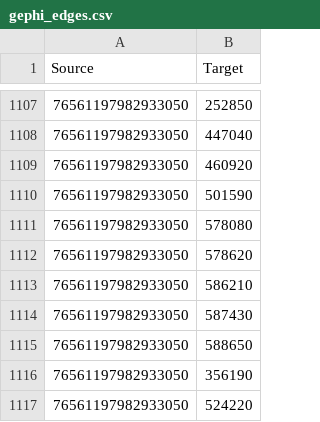
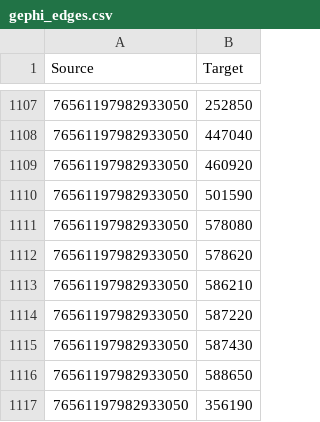
Before and after one commit to micsab/Game-Recommendation-Engine, a CSV file: gephi_edges.csv, drawn as a sheet; only a part is shown, gaps mark what is left out; the shorter side is filled out with more unchanged rows; the diff names each change by its address in the sheet, - before the commit and + after, or states it on an @@ line.

```diff
--- a/gephi_edges.csv
+++ b/gephi_edges.csv
+row 1114: 76561197982933050 | 587220
```
Also changed, not shown: 2 other files.
